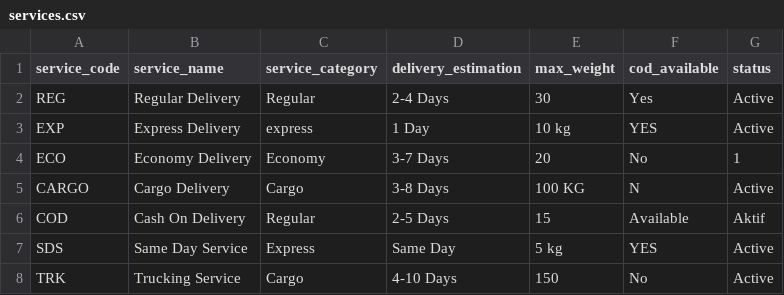
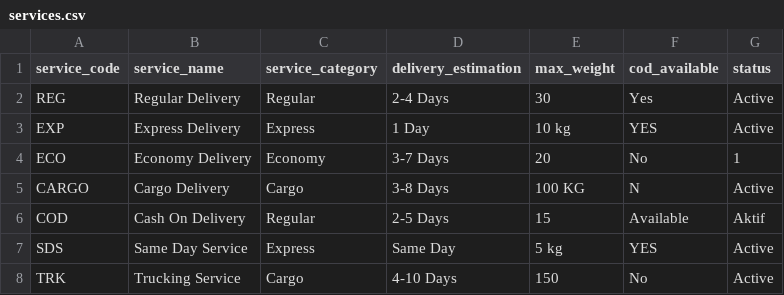
Before and after one commit to Lukas166/LDR-DataWarehouse, a CSV file: data/services.csv, drawn as a sheet.

```diff
--- a/data/services.csv
+++ b/data/services.csv
@@ -2,3 +2,3 @@ service_code,service_name,service_category,delivery_estimation,max_weight,cod_av
 REG,Regular Delivery,Regular,2-4 Days,30,Yes,Active
-EXP,Express Delivery,express,1 Day,10 kg,YES,Active
+EXP,Express Delivery,Express,1 Day,10 kg,YES,Active
 ECO,Economy Delivery,Economy,3-7 Days,20,No,1
```
Also changed, not shown: data/branches.csv, data/shipment_status.csv, 5 other files.
